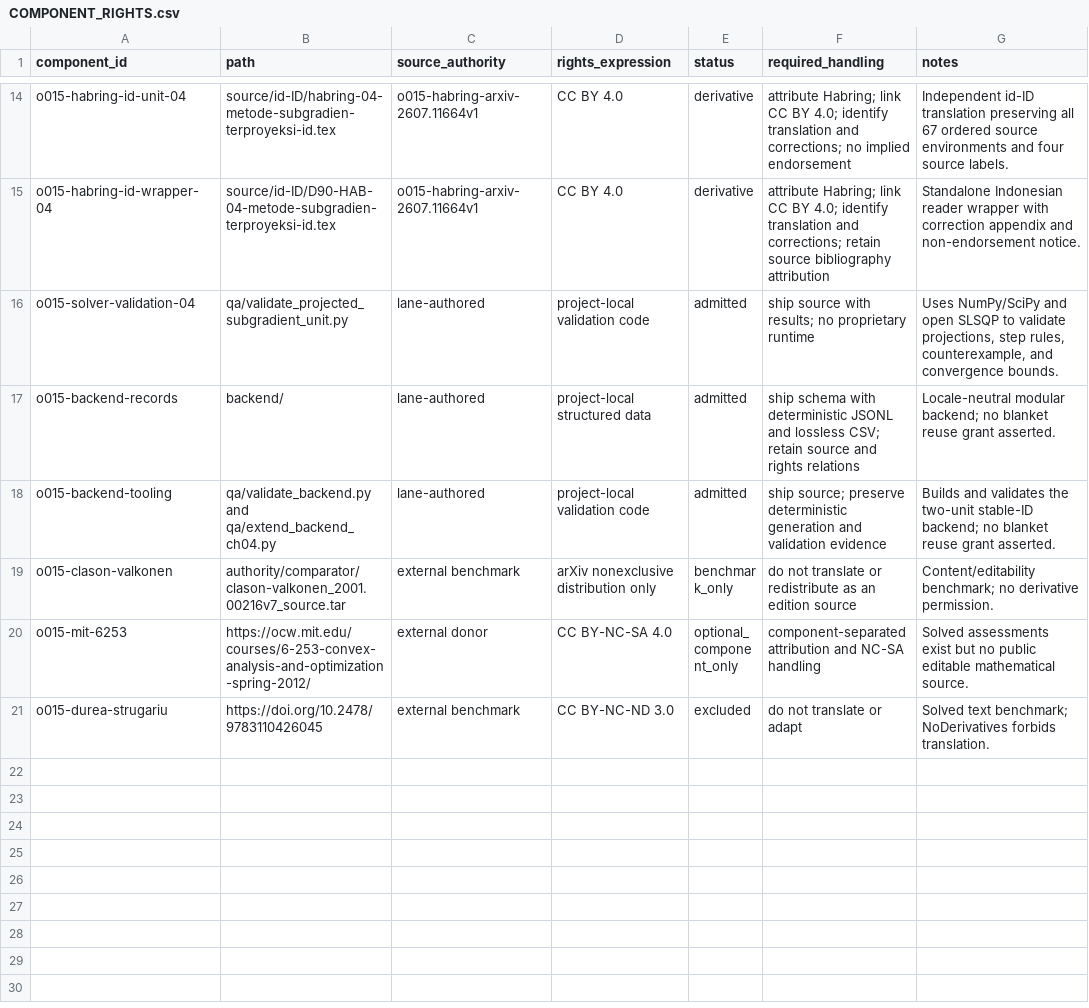
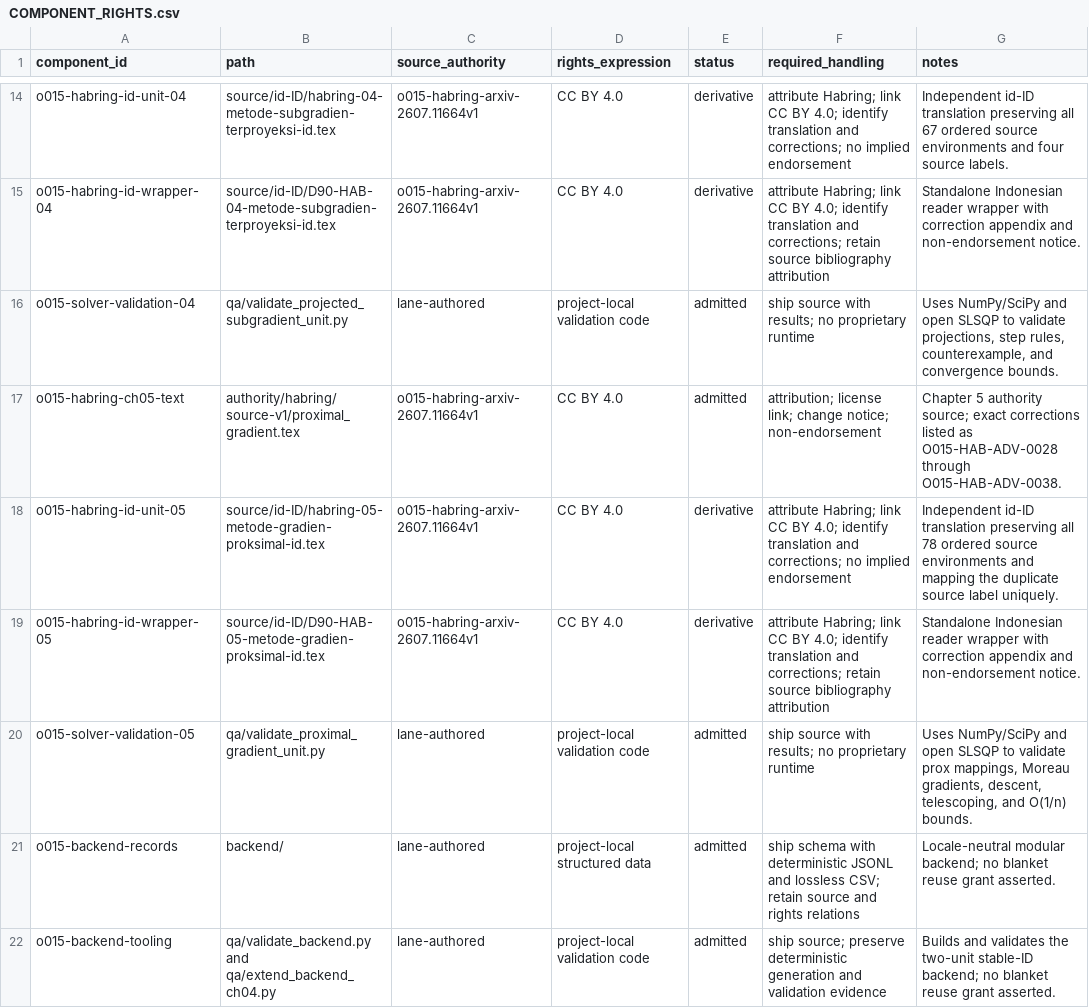
Before and after one commit to KokunoYumeto/advanced-optimization-convex-analysis-id, a CSV file: 00_control/COMPONENT_RIGHTS.csv, drawn as a sheet; only a part is shown, gaps mark what is left out; the shorter side is filled out with more unchanged rows.

Commit message:
Add verified Indonesian proximal-gradient unit

```diff
--- a/00_control/COMPONENT_RIGHTS.csv
+++ b/00_control/COMPONENT_RIGHTS.csv
@@ -16,2 +16,6 @@ o015-habring-id-wrapper-04,source/id-ID/D90-HAB-04-metode-subgradien-terproyeksi
 o015-solver-validation-04,qa/validate_projected_subgradient_unit.py,lane-authored,project-local validation code,admitted,"ship source with results; no proprietary runtime","Uses NumPy/SciPy and open SLSQP to validate projections, step rules, counterexample, and convergence bounds."
+o015-habring-ch05-text,authority/habring/source-v1/proximal_gradient.tex,o015-habring-arxiv-2607.11664v1,CC BY 4.0,admitted,"attribution; license link; change notice; non-endorsement","Chapter 5 authority source; exact corrections listed as O015-HAB-ADV-0028 through O015-HAB-ADV-0038."
+o015-habring-id-unit-05,source/id-ID/habring-05-metode-gradien-proksimal-id.tex,o015-habring-arxiv-2607.11664v1,CC BY 4.0,derivative,"attribute Habring; link CC BY 4.0; identify translation and corrections; no implied endorsement","Independent id-ID translation preserving all 78 ordered source environments and mapping the duplicate source label uniquely."
+o015-habring-id-wrapper-05,source/id-ID/D90-HAB-05-metode-gradien-proksimal-id.tex,o015-habring-arxiv-2607.11664v1,CC BY 4.0,derivative,"attribute Habring; link CC BY 4.0; identify translation and corrections; retain source bibliography attribution","Standalone Indonesian reader wrapper with correction appendix and non-endorsement notice."
+o015-solver-validation-05,qa/validate_proximal_gradient_unit.py,lane-authored,project-local validation code,admitted,"ship source with results; no proprietary runtime","Uses NumPy/SciPy and open SLSQP to validate prox mappings, Moreau gradients, descent, telescoping, and O(1/n) bounds."
 o015-backend-records,backend/,lane-authored,project-local structured data,admitted,"ship schema with deterministic JSONL and lossless CSV; retain source and rights relations","Locale-neutral modular backend; no blanket reuse grant asserted."
```
Also changed, not shown: 20 other files.
